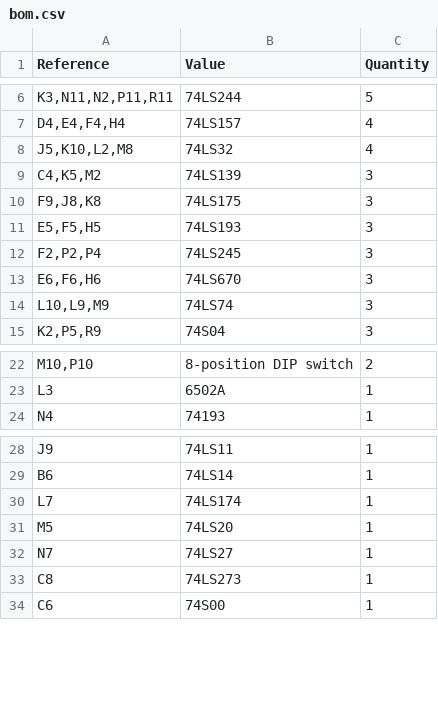
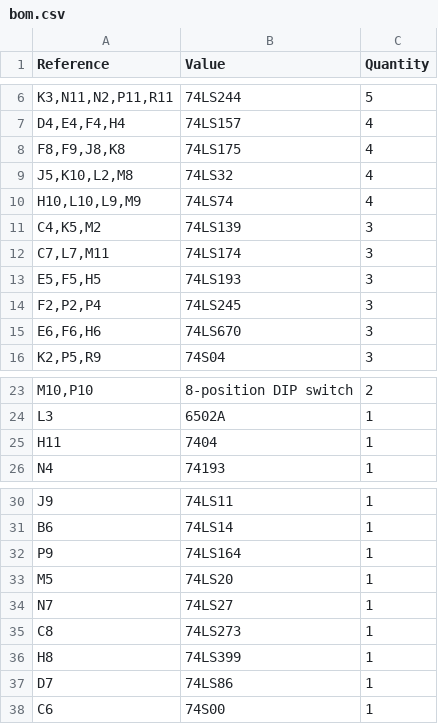
Before and after one commit to stoatworks-labs/cathode-ray-tomes, a CSV file: web/boards/battlezone/bom.csv, drawn as a sheet; only a part is shown, gaps mark what is left out.

```diff
--- a/web/boards/battlezone/bom.csv
+++ b/web/boards/battlezone/bom.csv
@@ -7,5 +7,7 @@ Reference,Value,Quantity
 "D4,E4,F4,H4",74LS157,4
+"F8,F9,J8,K8",74LS175,4
 "J5,K10,L2,M8",74LS32,4
+"H10,L10,L9,M9",74LS74,4
 "C4,K5,M2",74LS139,3
-"F9,J8,K8",74LS175,3
+"C7,L7,M11",74LS174,3
 "E5,F5,H5",74LS193,3
@@ -13,3 +15,2 @@ Reference,Value,Quantity
 "E6,F6,H6",74LS670,3
-"L10,L9,M9",74LS74,3
 "K2,P5,R9",74S04,3
@@ -23,2 +24,3 @@ Reference,Value,Quantity
 L3,6502A,1
+H11,7404,1
 N4,74193,1
@@ -29,3 +31,3 @@ J9,74LS11,1
 B6,74LS14,1
-L7,74LS174,1
+P9,74LS164,1
 M5,74LS20,1
@@ -33,2 +35,4 @@ N7,74LS27,1
 C8,74LS273,1
+H8,74LS399,1
+D7,74LS86,1
 C6,74S00,1
```
Also changed, not shown: web/boards/battlezone-math-box/bom.csv, 16 other files.
